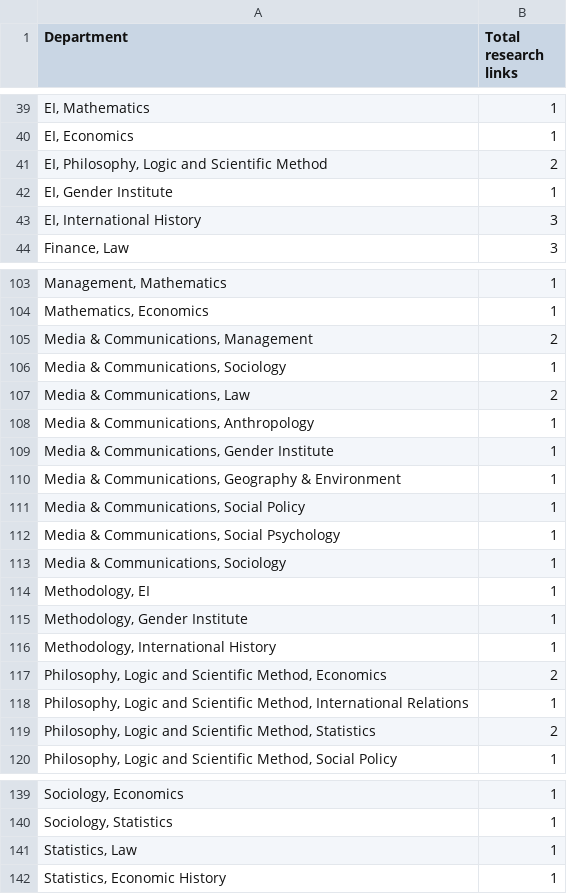
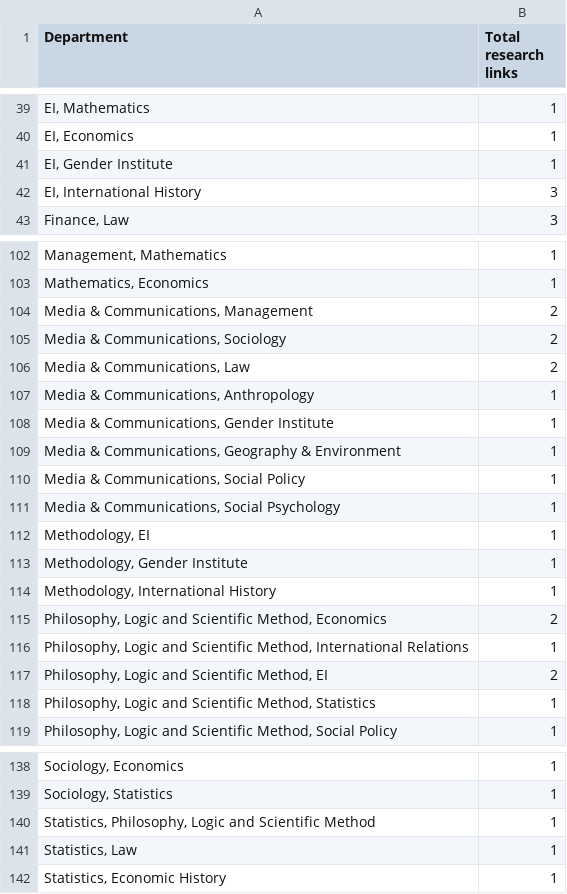
Before and after one commit to christopheryork/lse-crossdepartment, a CSV file: 6.2/data/excel-revised-table.csv, drawn as a sheet; only a part is shown, gaps mark what is left out.

```diff
--- a/6.2/data/excel-revised-table.csv
+++ b/6.2/data/excel-revised-table.csv
@@ -40,3 +40,2 @@ Department,Total research links
 "EI, Economics ",1
-"EI, Philosophy, Logic and Scientific Method ",2
 "EI, Gender Institute ",1
@@ -105,3 +104,3 @@ Department,Total research links
 "Media & Communications, Management",2
-"Media & Communications, Sociology",1
+"Media & Communications, Sociology",2
 "Media & Communications, Law",2
@@ -112,3 +111,2 @@ Department,Total research links
 "Media & Communications, Social Psychology",1
-"Media & Communications, Sociology ",1
 "Methodology, EI",1
@@ -118,3 +116,4 @@ Department,Total research links
 "Philosophy, Logic and Scientific Method, International Relations",1
-"Philosophy, Logic and Scientific Method, Statistics",2
+"Philosophy, Logic and Scientific Method, EI",2
+"Philosophy, Logic and Scientific Method, Statistics",1
 "Philosophy, Logic and Scientific Method, Social Policy",1
@@ -140,2 +139,3 @@ Department,Total research links
 "Sociology, Statistics",1
+"Statistics, Philosophy, Logic and Scientific Method",1
 "Statistics, Law",1
```
Also changed, not shown: viz/data-6.1,6.3.csv, viz/data-6.2.csv, 8 other files.
